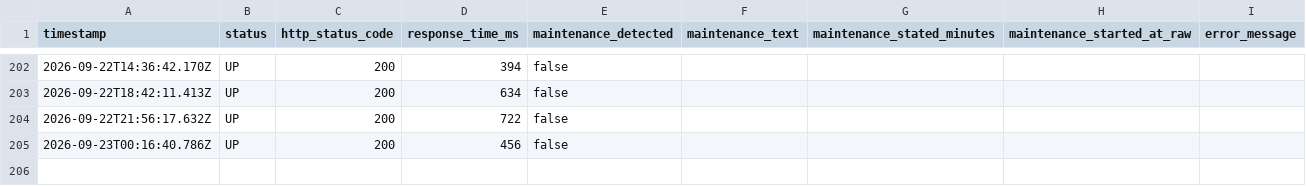
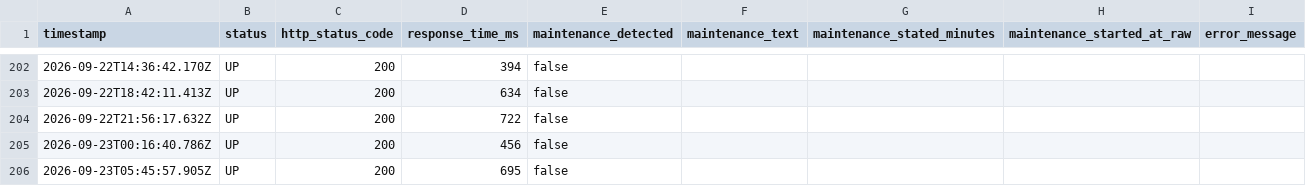
Before and after one commit to Bearzpu/Utopia-Downtime-Tracker, a CSV file: data/uptime_log.csv, drawn as a sheet; only a part is shown, gaps mark what is left out; the diff names each change by its address in the sheet, - before the commit and + after, or states it on an @@ line.

```diff
--- a/data/uptime_log.csv
+++ b/data/uptime_log.csv
+row 206: 2026-09-23T05:45:57.905Z | UP | 200 | 695 | false
```
Also changed, not shown: 1 other file.
